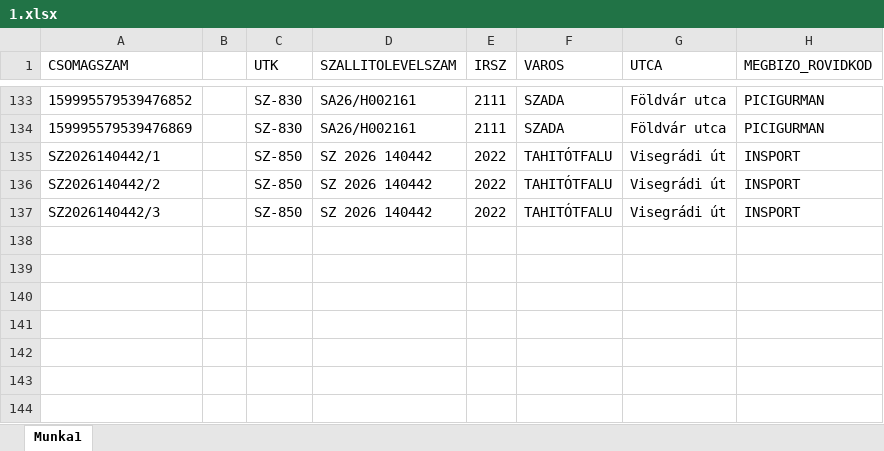
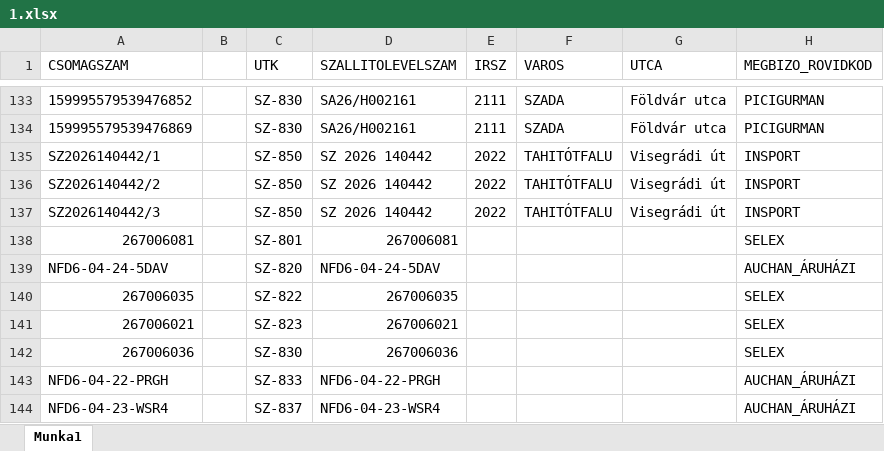
Before and after one commit to hunyadvariarmin/kodkereso-pwa, an Excel workbook: 1.xlsx, sheet Munka1, drawn as a sheet; only a part is shown, gaps mark what is left out; values as stored, in another font and other column widths than the file's, no borders; the diff names each change by its address in the sheet, - before the commit and + after, or states it on an @@ line.

```diff
--- a/1.xlsx (sheet Munka1)
+++ b/1.xlsx (sheet Munka1)
+row 138: 267006081 |  | SZ-801 | 267006081 |  |  |  | SELEX
+row 139: NFD6-04-24-5DAV |  | SZ-820 | NFD6-04-24-5DAV |  |  |  | AUCHAN_ÁRUHÁZI
+row 140: 267006035 |  | SZ-822 | 267006035 |  |  |  | SELEX
+row 141: 267006021 |  | SZ-823 | 267006021 |  |  |  | SELEX
+row 142: 267006036 |  | SZ-830 | 267006036 |  |  |  | SELEX
+row 143: NFD6-04-22-PRGH |  | SZ-833 | NFD6-04-22-PRGH |  |  |  | AUCHAN_ÁRUHÁZI
+row 144: NFD6-04-23-WSR4 |  | SZ-837 | NFD6-04-23-WSR4 |  |  |  | AUCHAN_ÁRUHÁZI
```
Also changed, not shown: adatok.xlsx.
